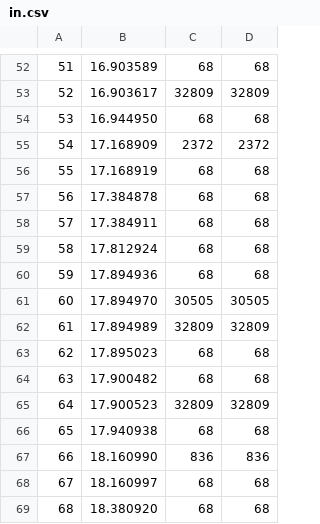
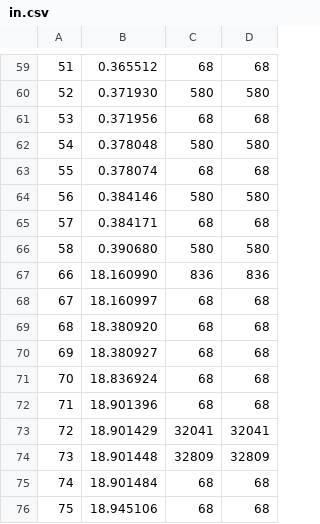
Before and after one commit to joaoteixeira96/Thesis, a CSV file: Analytics/extractedFeatures/1/in.csv, drawn as a sheet; only a part is shown, gaps mark what is left out; the shorter side is filled out with more unchanged rows; removed rows and columns are numbered as before the commit, all else as after; the diff covers the shown part only; the diff names each change by its address in the sheet, - before the commit and + after, or states it on an @@ line.

```diff
--- a/Analytics/extractedFeatures/1/in.csv
+++ b/Analytics/extractedFeatures/1/in.csv
-B59: 16.903589
+B59: 0.365512
-B60: 16.903617
+B60: 0.371930
-C60: 32809
+C60: 580
-D60: 32809
+D60: 580
-B61: 16.944950
+B61: 0.371956
-B62: 17.168909
+B62: 0.378048
-C62: 2372
+C62: 580
-D62: 2372
+D62: 580
-B63: 17.168919
+B63: 0.378074
-B64: 17.384878
+B64: 0.384146
-C64: 68
+C64: 580
-D64: 68
+D64: 580
-B65: 17.384911
+B65: 0.384171
-B66: 17.812924
+B66: 0.390680
-C66: 68
+C66: 580
-D66: 68
+D66: 580
-row 60: 59 | 17.894936 | 68 | 68
-row 61: 60 | 17.894970 | 30505 | 30505
-row 62: 61 | 17.894989 | 32809 | 32809
-row 63: 62 | 17.895023 | 68 | 68
-row 64: 63 | 17.900482 | 68 | 68
-row 65: 64 | 17.900523 | 32809 | 32809
-row 66: 65 | 17.940938 | 68 | 68
```
Also changed, not shown: 7 added rows and 25 edited cells elsewhere in this file, 7 other files.
